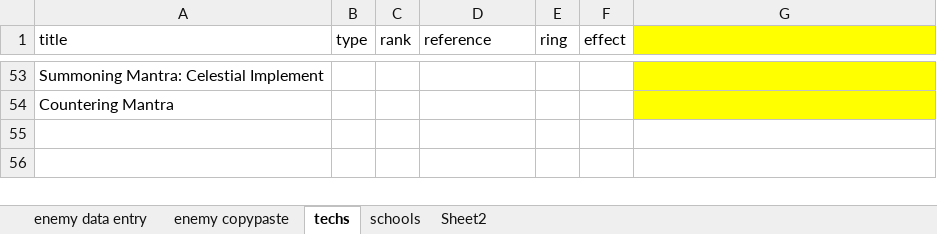
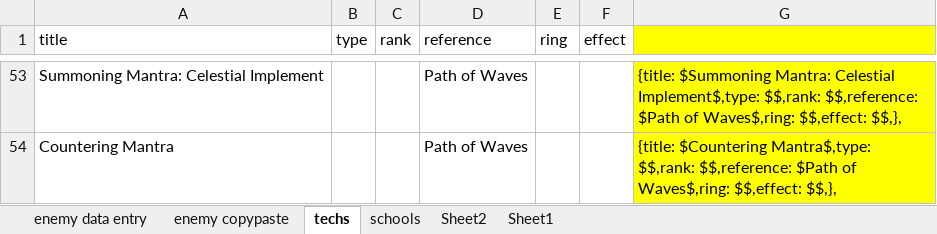
Before and after one commit to isawalibrary/isawalibrary, an Excel workbook: l5r technique input creator.xlsx, sheet techs, drawn as a sheet; only a part is shown, gaps mark what is left out; values as stored, in another font and other column widths than the file's, no borders; the diff covers the shown part only; the diff names each change by its address in the sheet, - before the commit and + after, or states it on an @@ line.

```diff
--- a/l5r technique input creator.xlsx (sheet techs)
+++ b/l5r technique input creator.xlsx (sheet techs)
+sheet tab: Sheet1
-D53:D54 (reference): (empty)
+D53:D54 (reference): Path of Waves
-G53: (empty)
+G53: {title: $Summoning Mantra: Celestial Implement$,type: $$,rank: $$,reference: $Path of Waves$,ring: $$,effect: $$,},
-G54: (empty)
+G54: {title: $Countering Mantra$,type: $$,rank: $$,reference: $Path of Waves$,ring: $$,effect: $$,},
```
Also changed, not shown: 151 edited cells elsewhere in this sheet, sheet schools, sheet Sheet2, hidden cells.
